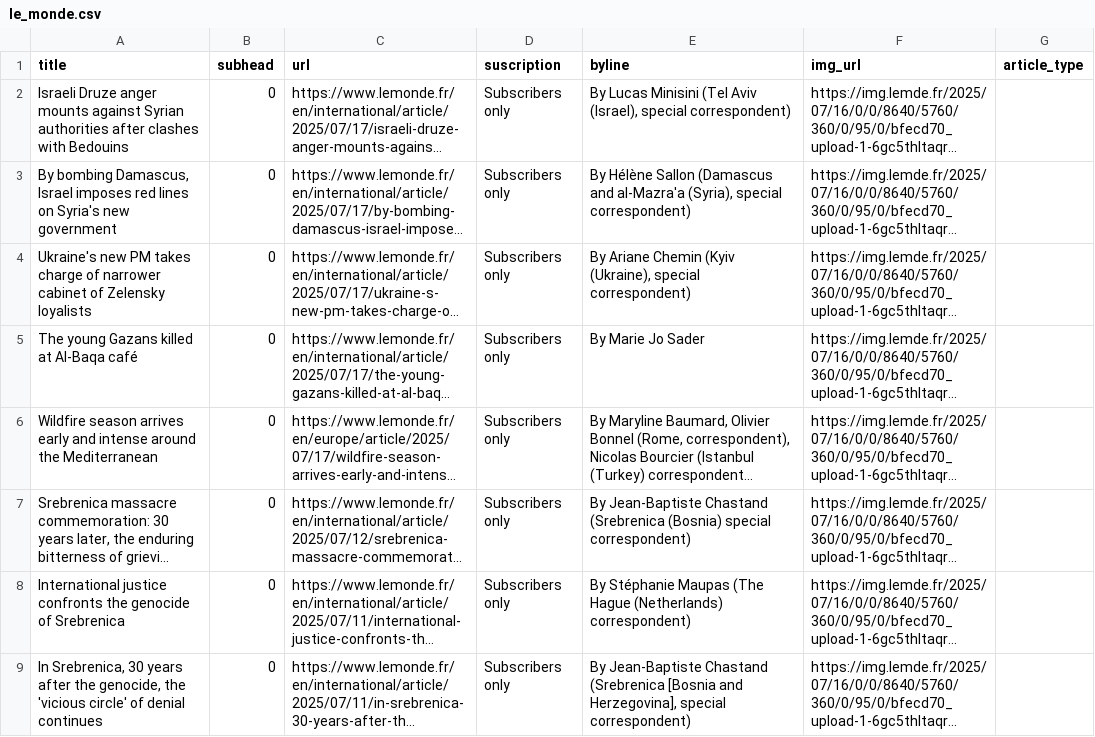
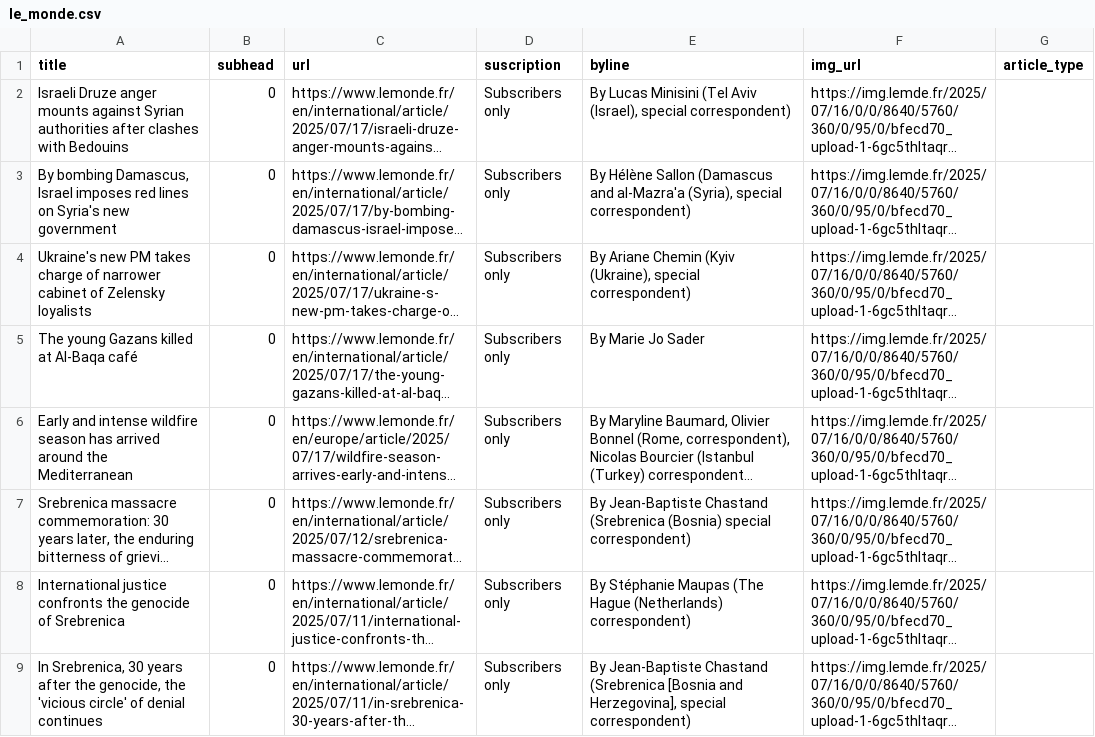
Before and after one commit to tefaceli/LEDE-homework-scraping, a CSV file: le_monde.csv, drawn as a sheet; only a part is shown; long unchanged cells end in …; the diff covers the shown part only; the diff names each change by its address in the sheet, - before the commit and + after, or states it on an @@ line.

```diff
--- a/le_monde.csv
+++ b/le_monde.csv
-A6 (title): Wildfire season arrives early and intense around the…
+A6 (title): Early and intense wildfire season has arrived around the…
```
Also changed, not shown: 10 added rows, 10 removed rows, 10 moved rows and 1 edited cell elsewhere in this file.
